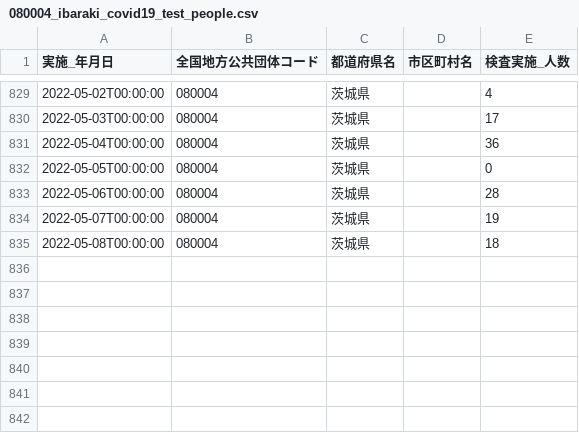
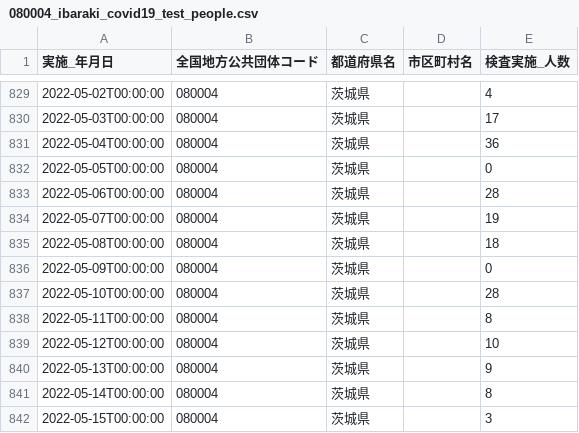
Before and after one commit to a01sa01to/my-website-2, a CSV file: static/opendata/api/raw/covid19_ibaraki/080004_ibaraki_covid19_test_people.csv, drawn as a sheet; only a part is shown, gaps mark what is left out.

```diff
--- a/static/opendata/api/raw/covid19_ibaraki/080004_ibaraki_covid19_test_people.csv
+++ b/static/opendata/api/raw/covid19_ibaraki/080004_ibaraki_covid19_test_people.csv
@@ -835 +835,8 @@
 2022-05-08T00:00:00,080004,茨城県,,18
+2022-05-09T00:00:00,080004,茨城県,,0
+2022-05-10T00:00:00,080004,茨城県,,28
+2022-05-11T00:00:00,080004,茨城県,,8
+2022-05-12T00:00:00,080004,茨城県,,10
+2022-05-13T00:00:00,080004,茨城県,,9
+2022-05-14T00:00:00,080004,茨城県,,8
+2022-05-15T00:00:00,080004,茨城県,,3
```
Also changed, not shown: static/opendata/api/raw/covid19_ibaraki/080004_ibaraki_covid19_death_number.csv, static/opendata/api/raw/covid19_ibaraki/080004_ibaraki_covid19_positive_number.csv, 7 other files.
